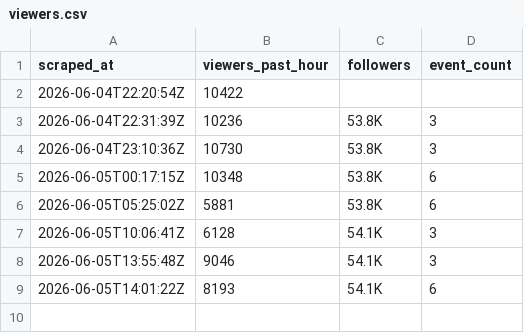
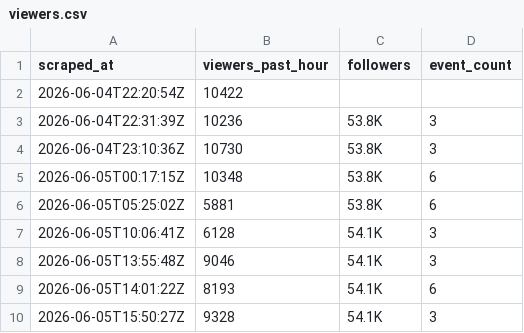
Before and after one commit to wongpeiting/knicks, a CSV file: data/viewers.csv, drawn as a sheet; the diff names each change by its address in the sheet, - before the commit and + after, or states it on an @@ line.

```diff
--- a/data/viewers.csv
+++ b/data/viewers.csv
+row 10: 2026-06-05T15:50:27Z | 9328 | 54.1K | 3
```
Also changed, not shown: data/event_summary.csv, 2 other files.
